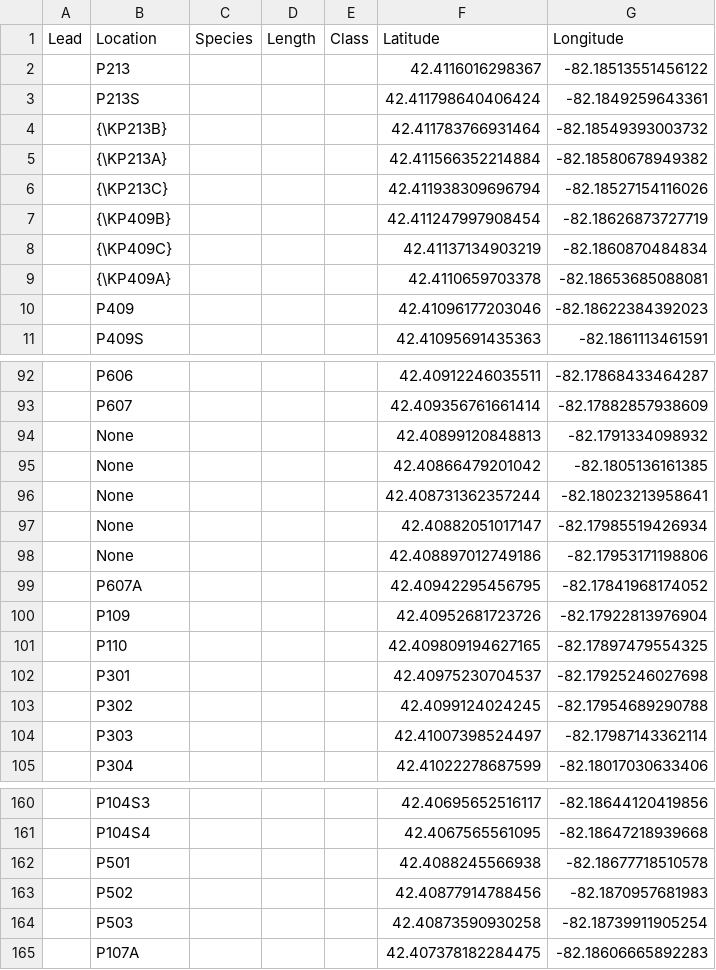
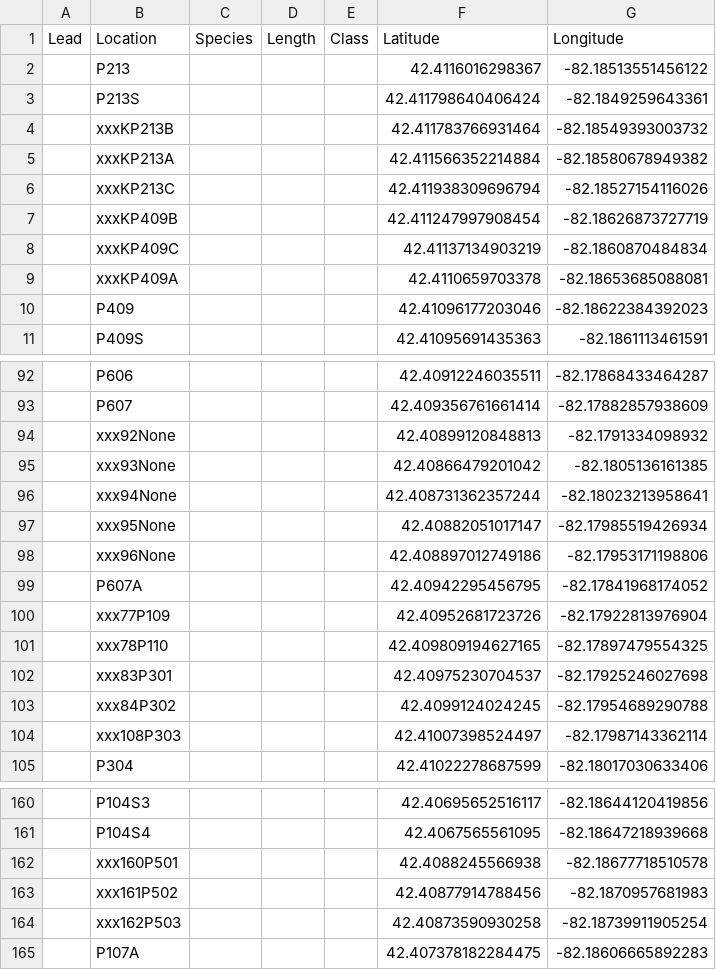
Before and after one commit to iskay/dxf, a CSV file: csv/S2013.csv, drawn as a sheet; only a part is shown, gaps mark what is left out; the diff covers the shown part only.

```diff
--- a/csv/S2013.csv
+++ b/csv/S2013.csv
@@ -3,8 +3,8 @@ Lead,Location,Species,Length,Class,Latitude,Longitude
 ,P213S,,,,42.411798640406424,-82.1849259643361
-,{\KP213B},,,,42.411783766931464,-82.18549393003732
-,{\KP213A},,,,42.411566352214884,-82.18580678949382
-,{\KP213C},,,,42.411938309696794,-82.18527154116026
-,{\KP409B},,,,42.411247997908454,-82.18626873727719
-,{\KP409C},,,,42.41137134903219,-82.1860870484834
-,{\KP409A},,,,42.4110659703378,-82.18653685088081
+,xxxKP213B,,,,42.411783766931464,-82.18549393003732
+,xxxKP213A,,,,42.411566352214884,-82.18580678949382
+,xxxKP213C,,,,42.411938309696794,-82.18527154116026
+,xxxKP409B,,,,42.411247997908454,-82.18626873727719
+,xxxKP409C,,,,42.41137134903219,-82.1860870484834
+,xxxKP409A,,,,42.4110659703378,-82.18653685088081
 ,P409,,,,42.41096177203046,-82.18622384392023
@@ -93,13 +93,13 @@ Lead,Location,Species,Length,Class,Latitude,Longitude
 ,P607,,,,42.409356761661414,-82.17882857938609
-,None,,,,42.40899120848813,-82.1791334098932
-,None,,,,42.40866479201042,-82.1805136161385
-,None,,,,42.408731362357244,-82.18023213958641
-,None,,,,42.40882051017147,-82.17985519426934
-,None,,,,42.408897012749186,-82.17953171198806
+,xxx92None,,,,42.40899120848813,-82.1791334098932
+,xxx93None,,,,42.40866479201042,-82.1805136161385
+,xxx94None,,,,42.408731362357244,-82.18023213958641
+,xxx95None,,,,42.40882051017147,-82.17985519426934
+,xxx96None,,,,42.408897012749186,-82.17953171198806
 ,P607A,,,,42.40942295456795,-82.17841968174052
-,P109,,,,42.40952681723726,-82.17922813976904
-,P110,,,,42.409809194627165,-82.17897479554325
-,P301,,,,42.40975230704537,-82.17925246027698
-,P302,,,,42.4099124024245,-82.17954689290788
-,P303,,,,42.41007398524497,-82.17987143362114
+,xxx77P109,,,,42.40952681723726,-82.17922813976904
+,xxx78P110,,,,42.409809194627165,-82.17897479554325
+,xxx83P301,,,,42.40975230704537,-82.17925246027698
+,xxx84P302,,,,42.4099124024245,-82.17954689290788
+,xxx108P303,,,,42.41007398524497,-82.17987143362114
 ,P304,,,,42.41022278687599,-82.18017030633406
@@ -161,5 +161,5 @@ Lead,Location,Species,Length,Class,Latitude,Longitude
 ,P104S4,,,,42.4067565561095,-82.18647218939668
-,P501,,,,42.4088245566938,-82.18677718510578
-,P502,,,,42.40877914788456,-82.1870957681983
-,P503,,,,42.40873590930258,-82.18739911905254
+,xxx160P501,,,,42.4088245566938,-82.18677718510578
+,xxx161P502,,,,42.40877914788456,-82.1870957681983
+,xxx162P503,,,,42.40873590930258,-82.18739911905254
 ,P107A,,,,42.407378182284475,-82.18606665892283
```
Also changed, not shown: 23 edited cells elsewhere in this file, 1 other file.
